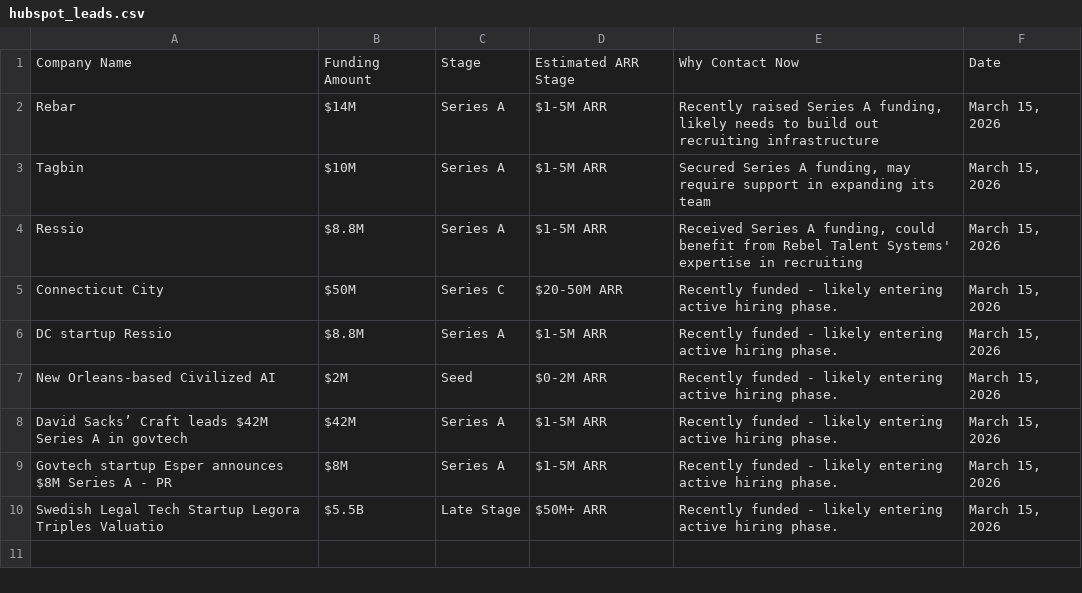
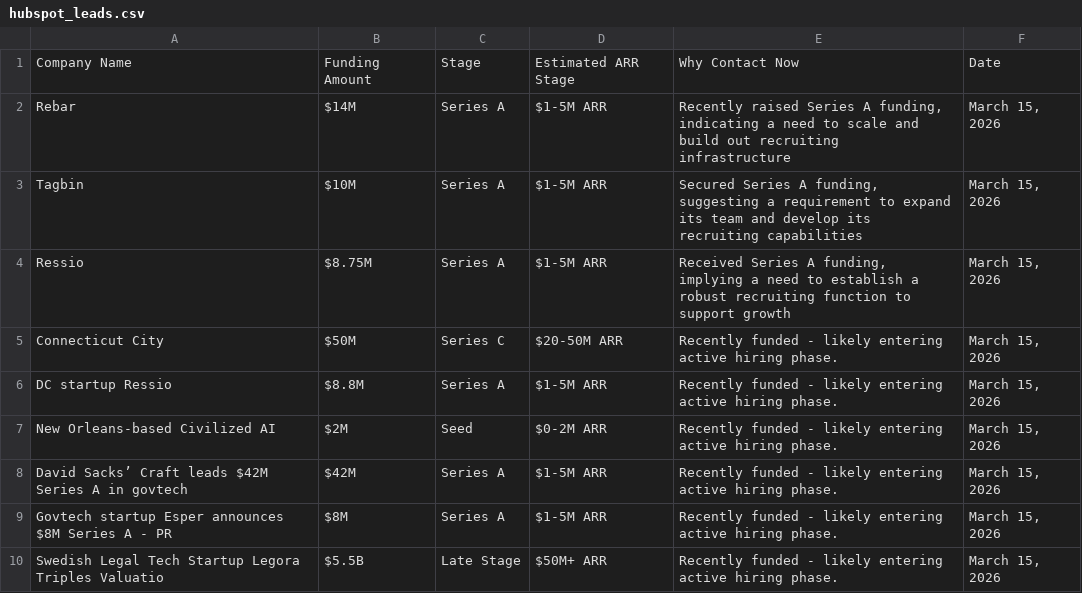
Before and after one commit to rebelrichie/rebel-intel, a CSV file: docs/hubspot_leads.csv, drawn as a sheet.

```diff
--- a/docs/hubspot_leads.csv
+++ b/docs/hubspot_leads.csv
@@ -1,5 +1,5 @@
 Company Name,Funding Amount,Stage,Estimated ARR Stage,Why Contact Now,Date
-Rebar,$14M,Series A,$1-5M ARR,"Recently raised Series A funding, likely needs to build out recruiting infrastructure","March 15, 2026"
-Tagbin,$10M,Series A,$1-5M ARR,"Secured Series A funding, may require support in expanding its team","March 15, 2026"
-Ressio,$8.8M,Series A,$1-5M ARR,"Received Series A funding, could benefit from Rebel Talent Systems' expertise in recruiting","March 15, 2026"
+Rebar,$14M,Series A,$1-5M ARR,"Recently raised Series A funding, indicating a need to scale and build out recruiting infrastructure","March 15, 2026"
+Tagbin,$10M,Series A,$1-5M ARR,"Secured Series A funding, suggesting a requirement to expand its team and develop its recruiting capabilities","March 15, 2026"
+Ressio,$8.75M,Series A,$1-5M ARR,"Received Series A funding, implying a need to establish a robust recruiting function to support growth","March 15, 2026"
 Connecticut City,$50M,Series C,$20-50M ARR,Recently funded - likely entering active hiring phase.,"March 15, 2026"
```
Also changed, not shown: 4 other files.
